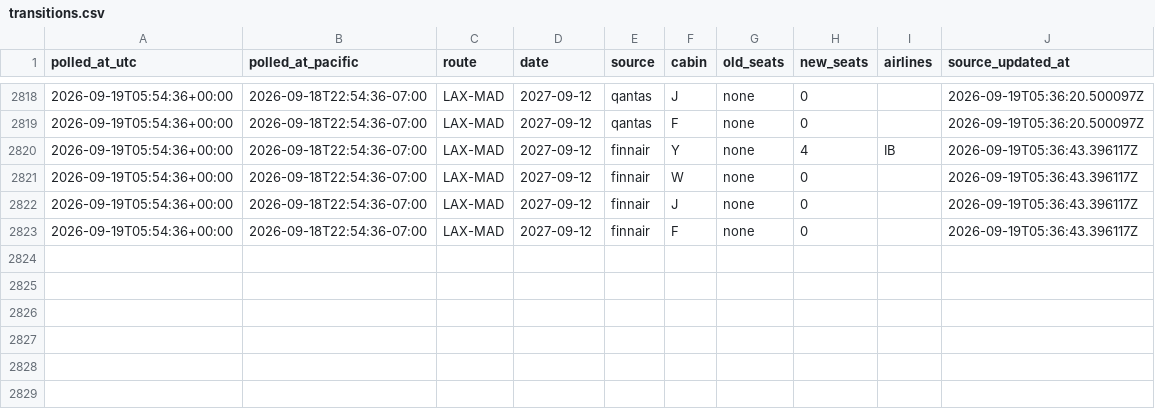
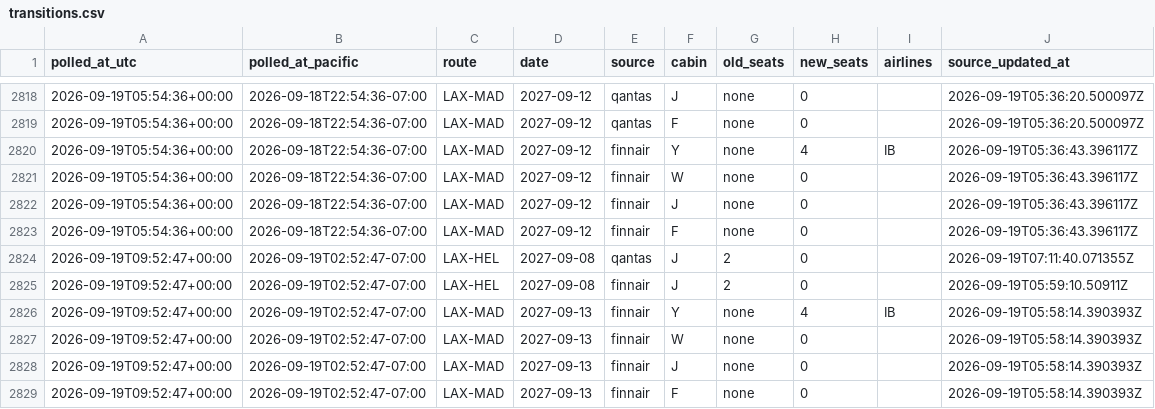
Before and after one commit to kanderson06/flight-award-tracker, a CSV file: transitions.csv, drawn as a sheet; only a part is shown, gaps mark what is left out; the diff names each change by its address in the sheet, - before the commit and + after, or states it on an @@ line.

```diff
--- a/transitions.csv
+++ b/transitions.csv
+row 2824: 2026-09-19T09:52:47+00:00 | 2026-09-19T02:52:47-07:00 | LAX-HEL | 2027-09-08 | qantas | J | 2 | 0 |  | 2026-09-19T07:11:40.071355Z
+row 2825: 2026-09-19T09:52:47+00:00 | 2026-09-19T02:52:47-07:00 | LAX-HEL | 2027-09-08 | finnair | J | 2 | 0 |  | 2026-09-19T05:59:10.50911Z
+row 2826: 2026-09-19T09:52:47+00:00 | 2026-09-19T02:52:47-07:00 | LAX-MAD | 2027-09-13 | finnair | Y | none | 4 | IB | 2026-09-19T05:58:14.390393Z
+row 2827: 2026-09-19T09:52:47+00:00 | 2026-09-19T02:52:47-07:00 | LAX-MAD | 2027-09-13 | finnair | W | none | 0 |  | 2026-09-19T05:58:14.390393Z
+row 2828: 2026-09-19T09:52:47+00:00 | 2026-09-19T02:52:47-07:00 | LAX-MAD | 2027-09-13 | finnair | J | none | 0 |  | 2026-09-19T05:58:14.390393Z
+row 2829: 2026-09-19T09:52:47+00:00 | 2026-09-19T02:52:47-07:00 | LAX-MAD | 2027-09-13 | finnair | F | none | 0 |  | 2026-09-19T05:58:14.390393Z
```
Also changed, not shown: 2 other files.
